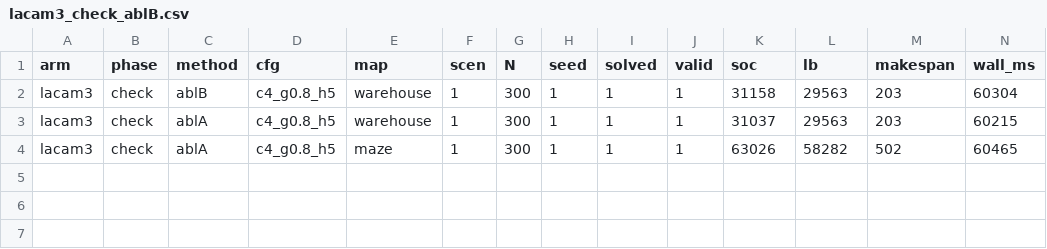
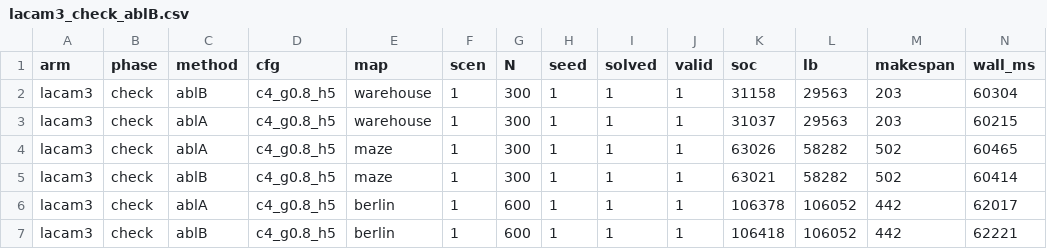
Before and after one commit to optimizacionupb/mapf, a CSV file: experiments/congestion_field/runs/lacam3_check_ablB.csv, drawn as a sheet; only a part is shown; rows hold the shown columns only; the diff names each change by its address in the sheet, - before the commit and + after, or states it on an @@ line.

```diff
--- a/experiments/congestion_field/runs/lacam3_check_ablB.csv
+++ b/experiments/congestion_field/runs/lacam3_check_ablB.csv
+row 5: lacam3 | check | ablB | c4_g0.8_h5 | maze | 1 | 300 | 1 | 1 | 1 | 63021 | 58282 | 502 | 60414
+row 6: lacam3 | check | ablA | c4_g0.8_h5 | berlin | 1 | 600 | 1 | 1 | 1 | 106378 | 106052 | 442 | 62017
+row 7: lacam3 | check | ablB | c4_g0.8_h5 | berlin | 1 | 600 | 1 | 1 | 1 | 106418 | 106052 | 442 | 62221
```
Also changed, not shown: 3 other files.
